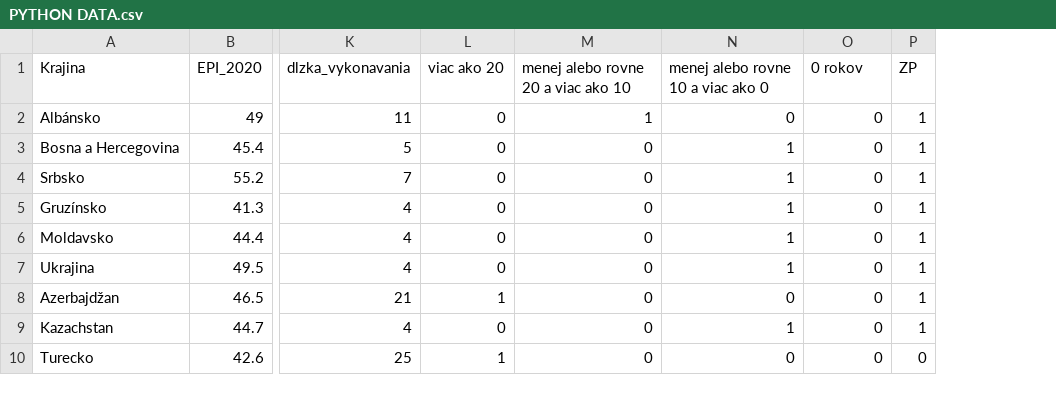
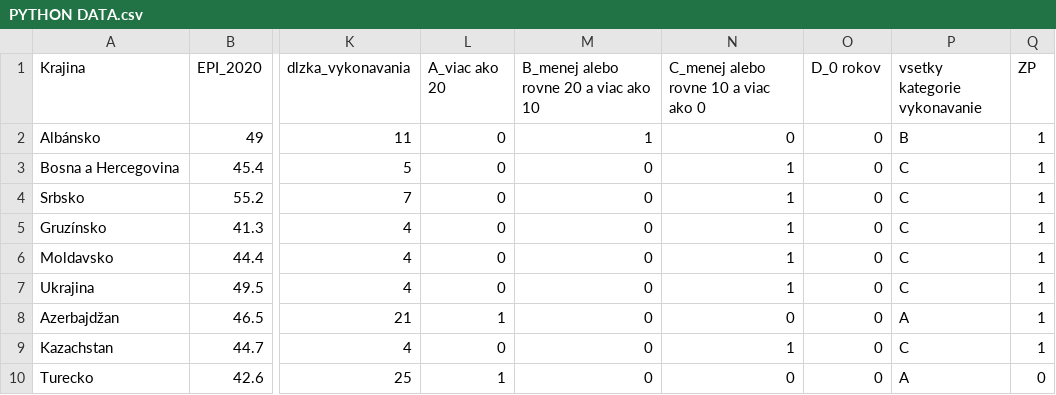
Before and after one commit to MichaelaGonova/EnviroAnalyzaObchodnychDohodEU, a CSV file: PYTHON DATA.csv, drawn as a sheet; only a part is shown, gaps mark what is left out; the diff names each change by its address in the sheet, - before the commit and + after, or states it on an @@ line.

Commit message:
zlucila som to do jedneho stlpca (ABCD)

```diff
--- a/PYTHON DATA.csv
+++ b/PYTHON DATA.csv
+column P (vsetky kategorie vykonavanie), rows 2-10: B | C | C | C | C | C | A | C | A
-L1: viac ako 20
+L1: A_viac ako 20
-M1: menej alebo rovne 20 a viac ako 10
+M1: B_menej alebo rovne 20 a viac ako 10
-N1: menej alebo rovne 10 a viac ako 0
+N1: C_menej alebo rovne 10 a viac ako 0
-O1: 0 rokov
+O1: D_0 rokov
```
